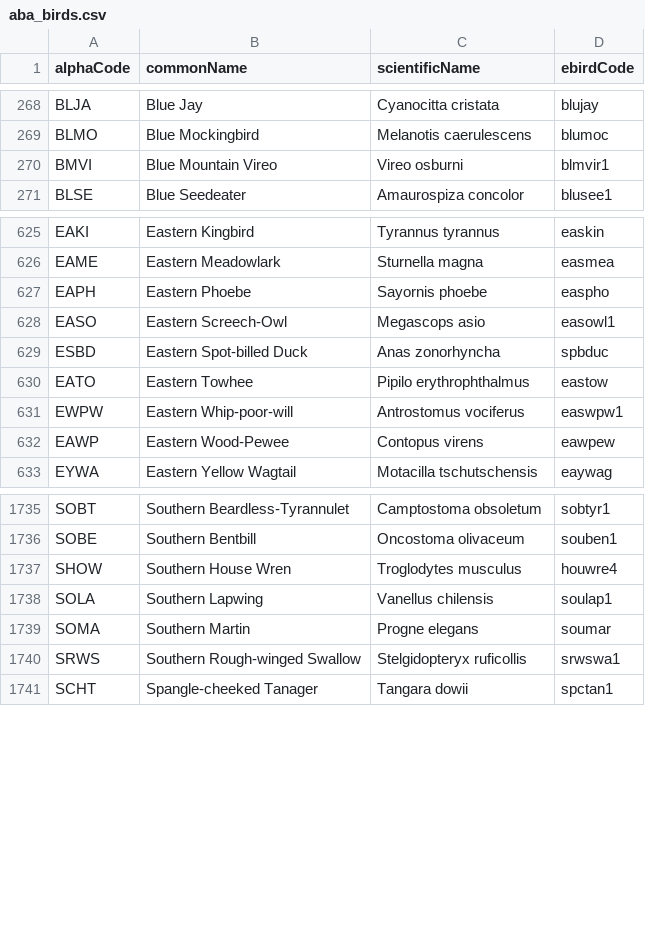
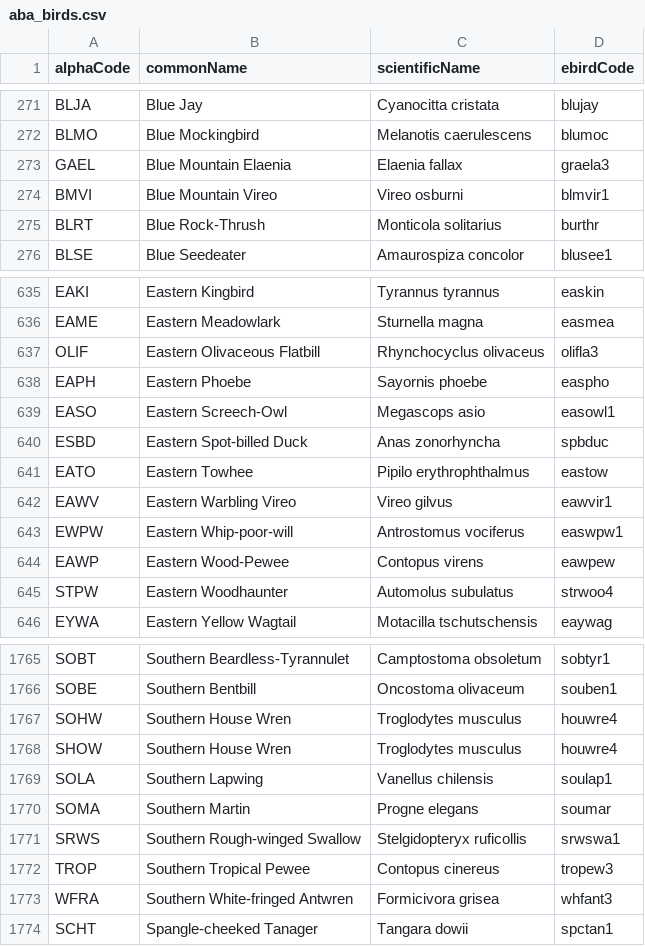
Before and after one commit to rdabrunk/BirdWatch, a CSV file: BirdWatch Watch App/aba_birds.csv, drawn as a sheet; only a part is shown, gaps mark what is left out; the diff covers the shown part only; the diff names each change by its address in the sheet, - before the commit and + after, or states it on an @@ line.

```diff
--- a/BirdWatch Watch App/aba_birds.csv
+++ b/BirdWatch Watch App/aba_birds.csv
+row 273: GAEL | Blue Mountain Elaenia | Elaenia fallax | graela3
+row 275: BLRT | Blue Rock-Thrush | Monticola solitarius | burthr
+row 637: OLIF | Eastern Olivaceous Flatbill | Rhynchocyclus olivaceus | olifla3
+row 642: EAWV | Eastern Warbling Vireo | Vireo gilvus | eawvir1
+row 645: STPW | Eastern Woodhaunter | Automolus subulatus | strwoo4
+row 1767: SOHW | Southern House Wren | Troglodytes musculus | houwre4
+row 1772: TROP | Southern Tropical Pewee | Contopus cinereus | tropew3
+row 1773: WFRA | Southern White-fringed Antwren | Formicivora grisea | whfant3
```
Also changed, not shown: 31 added rows elsewhere in this file, 1 other file.
